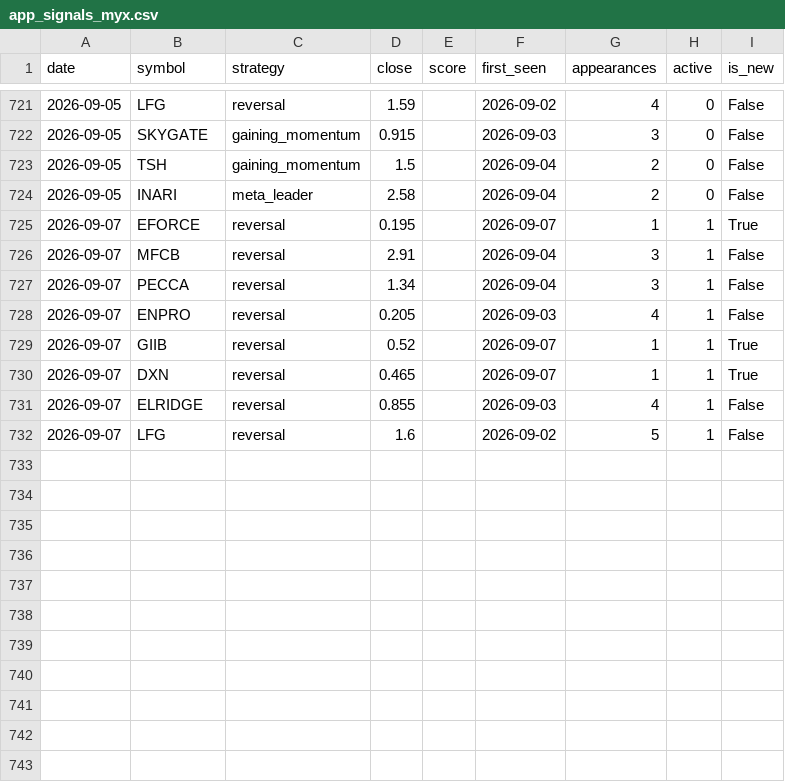
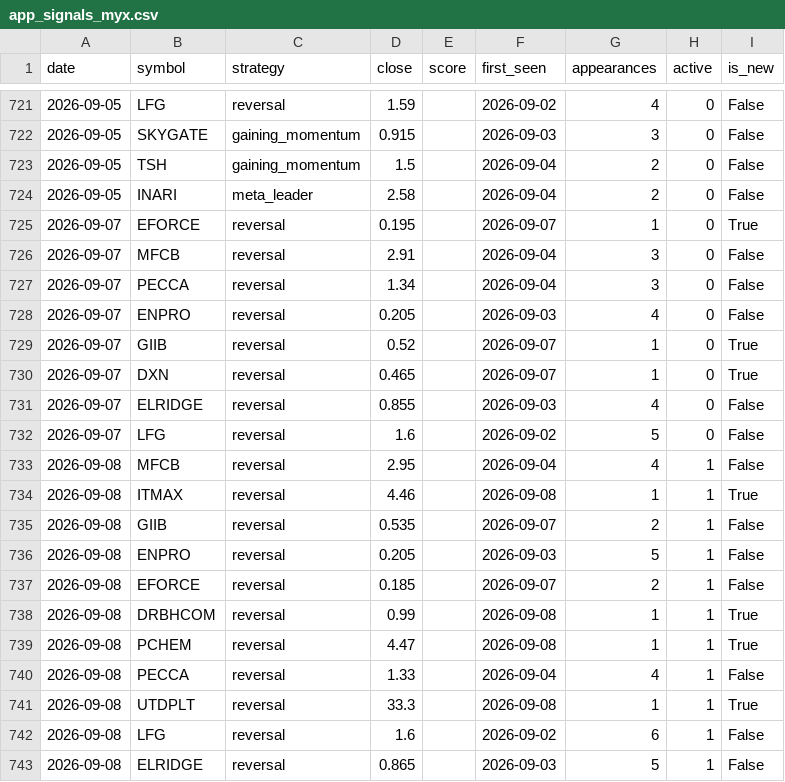
Before and after one commit to yankkhaing-watermelon/watermelon, a CSV file: app_signals_myx.csv, drawn as a sheet; only a part is shown, gaps mark what is left out.

```diff
--- a/app_signals_myx.csv
+++ b/app_signals_myx.csv
@@ -724,9 +724,20 @@ date,symbol,strategy,close,score,first_seen,appearances,active,is_new
 2026-09-05,INARI,meta_leader,2.58,,2026-09-04,2,0,False
-2026-09-07,EFORCE,reversal,0.195,,2026-09-07,1,1,True
-2026-09-07,MFCB,reversal,2.91,,2026-09-04,3,1,False
-2026-09-07,PECCA,reversal,1.34,,2026-09-04,3,1,False
-2026-09-07,ENPRO,reversal,0.205,,2026-09-03,4,1,False
-2026-09-07,GIIB,reversal,0.52,,2026-09-07,1,1,True
-2026-09-07,DXN,reversal,0.465,,2026-09-07,1,1,True
-2026-09-07,ELRIDGE,reversal,0.855,,2026-09-03,4,1,False
-2026-09-07,LFG,reversal,1.6,,2026-09-02,5,1,False
+2026-09-07,EFORCE,reversal,0.195,,2026-09-07,1,0,True
+2026-09-07,MFCB,reversal,2.91,,2026-09-04,3,0,False
+2026-09-07,PECCA,reversal,1.34,,2026-09-04,3,0,False
+2026-09-07,ENPRO,reversal,0.205,,2026-09-03,4,0,False
+2026-09-07,GIIB,reversal,0.52,,2026-09-07,1,0,True
+2026-09-07,DXN,reversal,0.465,,2026-09-07,1,0,True
+2026-09-07,ELRIDGE,reversal,0.855,,2026-09-03,4,0,False
+2026-09-07,LFG,reversal,1.6,,2026-09-02,5,0,False
+2026-09-08,MFCB,reversal,2.95,,2026-09-04,4,1,False
+2026-09-08,ITMAX,reversal,4.46,,2026-09-08,1,1,True
+2026-09-08,GIIB,reversal,0.535,,2026-09-07,2,1,False
+2026-09-08,ENPRO,reversal,0.205,,2026-09-03,5,1,False
+2026-09-08,EFORCE,reversal,0.185,,2026-09-07,2,1,False
+2026-09-08,DRBHCOM,reversal,0.99,,2026-09-08,1,1,True
+2026-09-08,PCHEM,reversal,4.47,,2026-09-08,1,1,True
+2026-09-08,PECCA,reversal,1.33,,2026-09-04,4,1,False
+2026-09-08,UTDPLT,reversal,33.3,,2026-09-08,1,1,True
+2026-09-08,LFG,reversal,1.6,,2026-09-02,6,1,False
+2026-09-08,ELRIDGE,reversal,0.865,,2026-09-03,5,1,False
```
